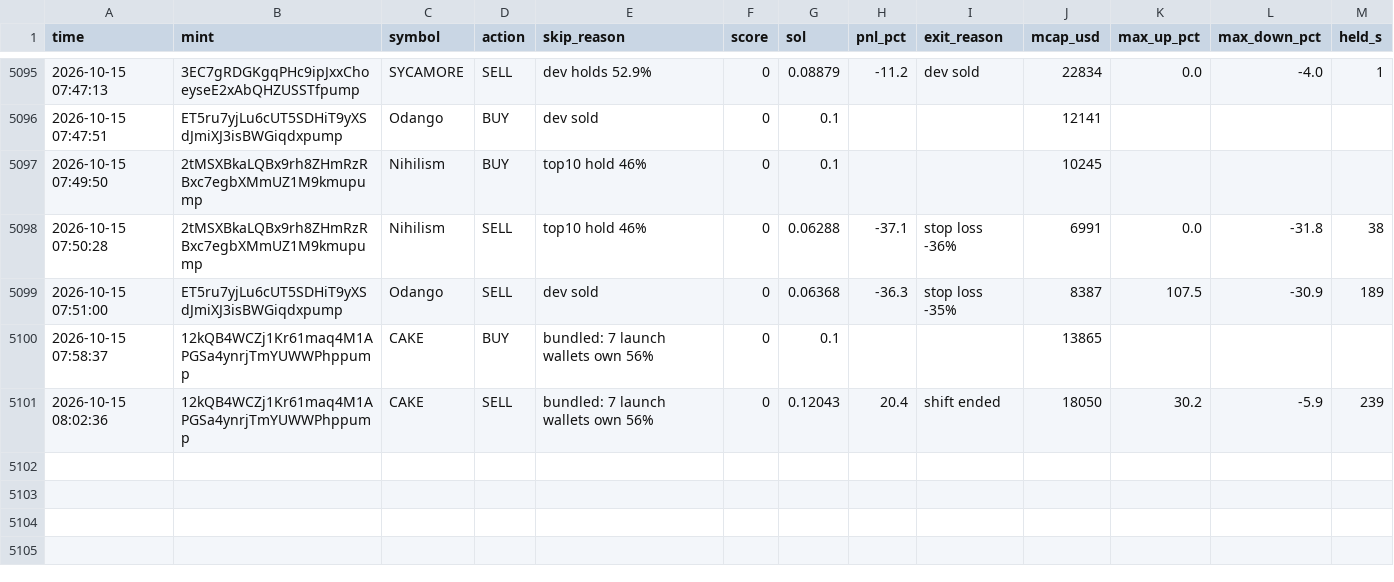
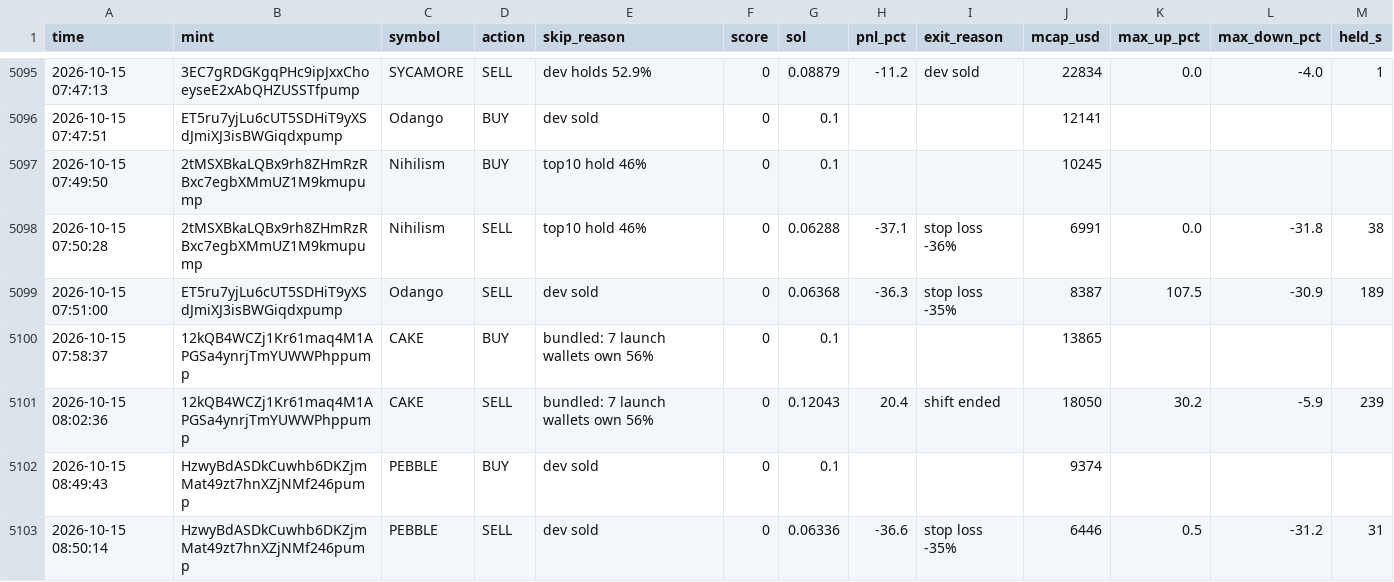
Before and after one commit to Avilliana/Pump-bot, a CSV file: logs/shadow_trades.csv, drawn as a sheet; only a part is shown, gaps mark what is left out.

```diff
--- a/logs/shadow_trades.csv
+++ b/logs/shadow_trades.csv
@@ -5103 +5103,3 @@ time,mint,symbol,action,skip_reason,score,sol,pnl_pct,exit_reason,mcap_usd,max_u
 2026-10-15 08:02:36,12kQB4WCZj1Kr61maq4M1APGSa4ynrjTmYUWWPhppump,CAKE,SELL,bundled: 7 launch wallets own 56%,0,0.12043,20.4,shift ended,18050,30.2,-5.9,239
+2026-10-15 08:49:43,HzwyBdASDkCuwhb6DKZjmMat49zt7hnXZjNMf246pump,PEBBLE,BUY,dev sold,0,0.1,,,9374,,,
+2026-10-15 08:50:14,HzwyBdASDkCuwhb6DKZjmMat49zt7hnXZjNMf246pump,PEBBLE,SELL,dev sold,0,0.06336,-36.6,stop loss -35%,6446,0.5,-31.2,31
```
Also changed, not shown: logs/equity.csv, 3 other files.
